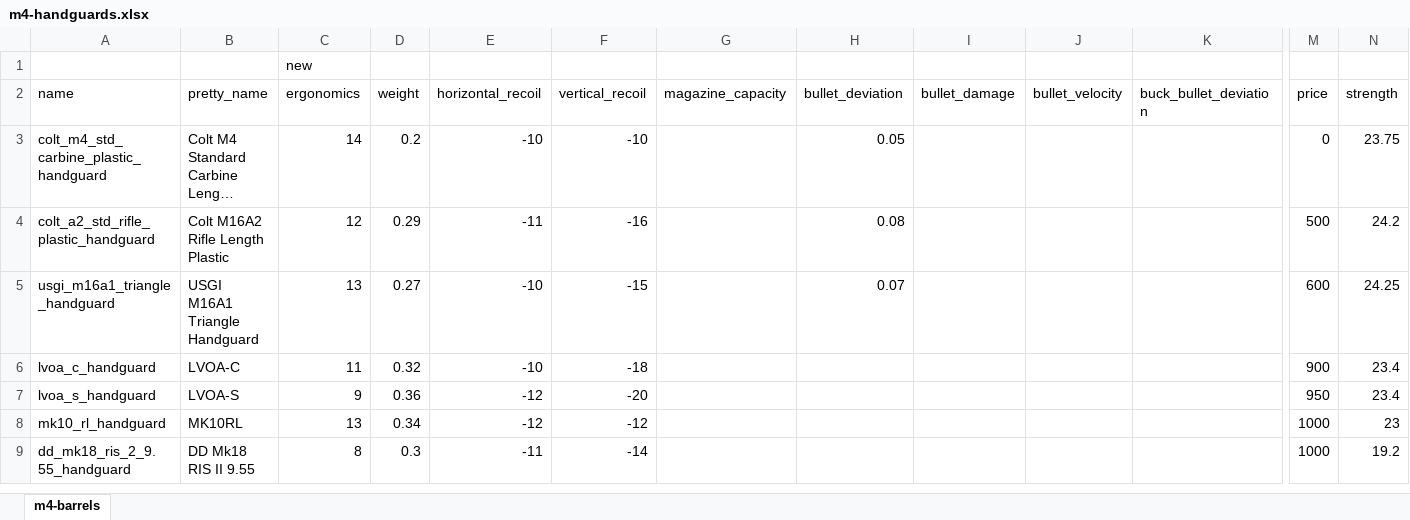
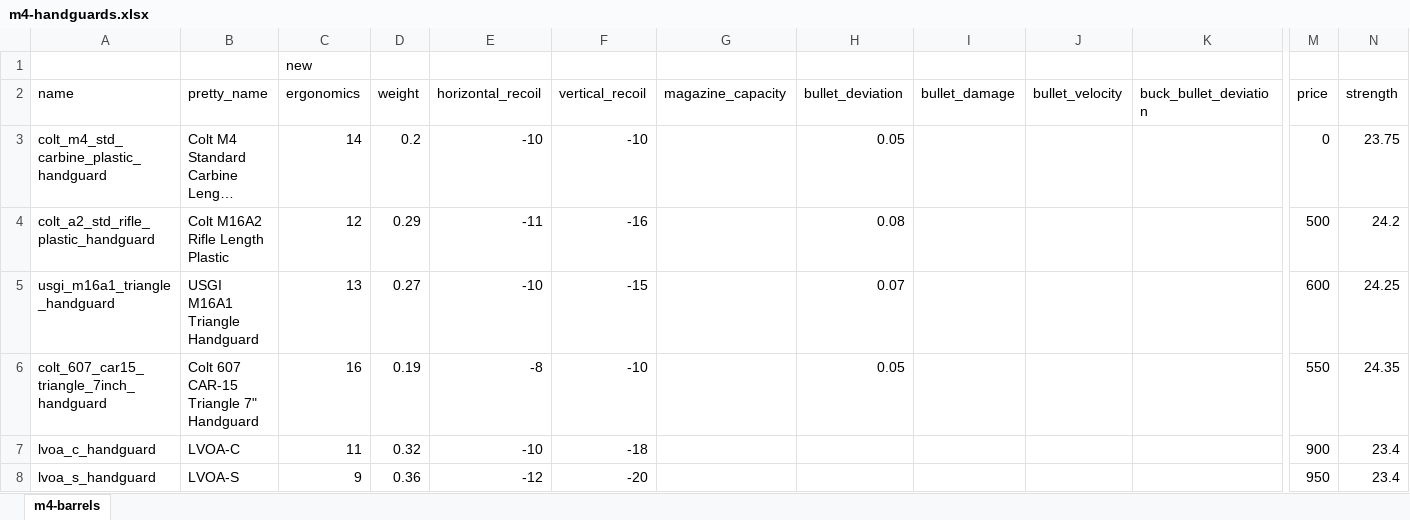
Before and after one commit to refact0r/deadline-balancing, an Excel workbook: changes/m4-handguards.xlsx, sheet m4-barrels, drawn as a sheet; only a part is shown, gaps mark what is left out; the shorter side is filled out with more unchanged rows; long unchanged cells end in …; values as stored, in another font and other column widths than the file's, no borders; rows hold the shown columns only; the diff names each change by its address in the sheet, - before the commit and + after, or states it on an @@ line.

Commit message:
add car15 handguard

```diff
--- a/changes/m4-handguards.xlsx (sheet m4-barrels)
+++ b/changes/m4-handguards.xlsx (sheet m4-barrels)
+row 6: colt_607_car15_triangle_7inch_handguard | Colt 607 CAR-15 Triangle 7" Handguard | 16 | 0.19 | -8 | -10 |  | 0.05 |  |  |  | 550 | 24.35
```
Also changed, not shown: 3 other files.
